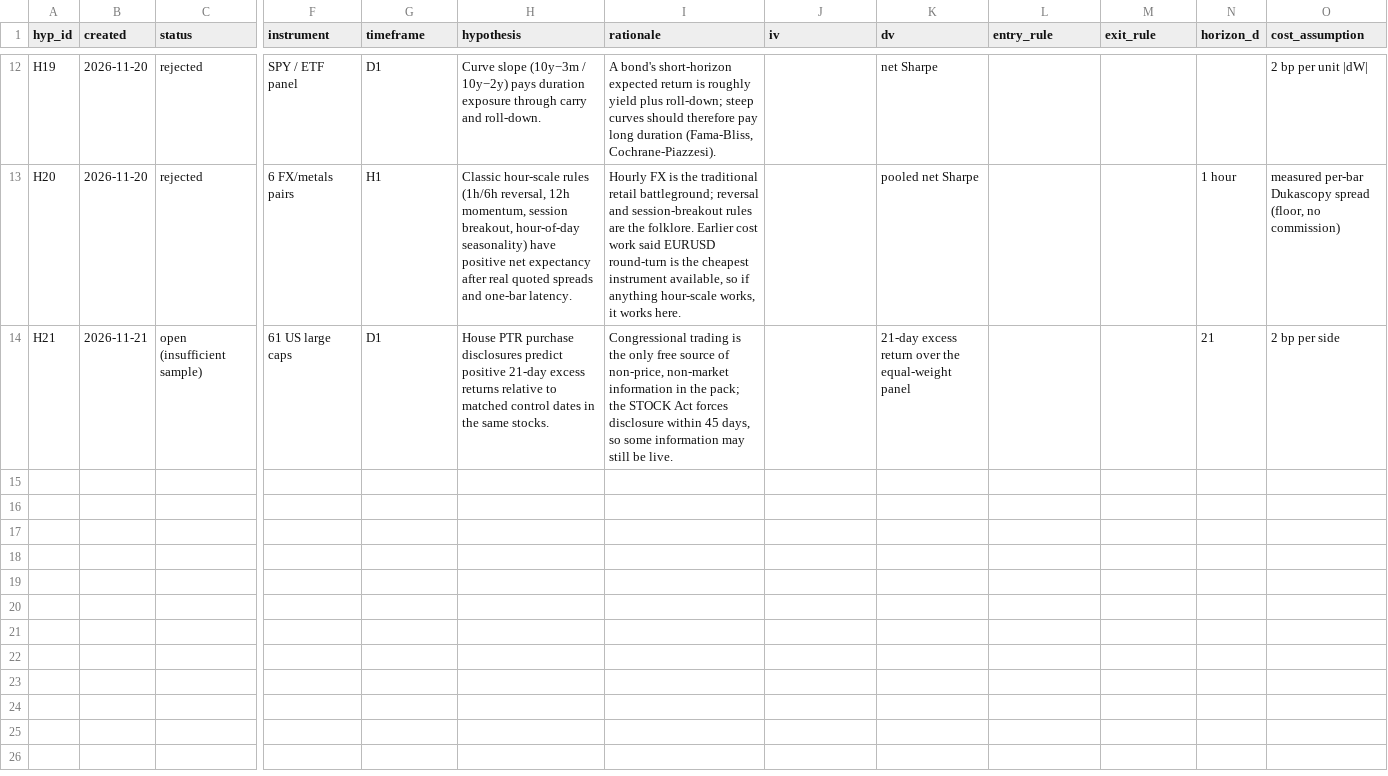
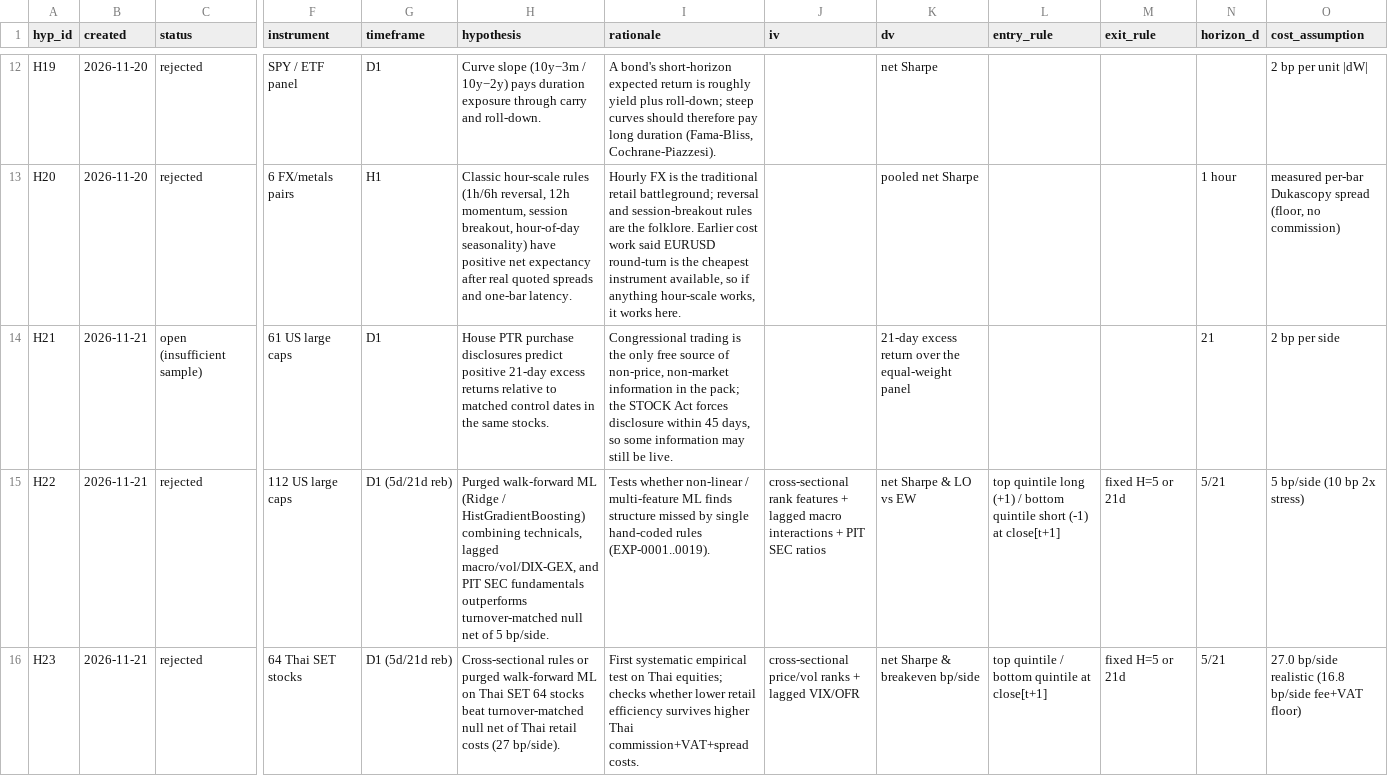
Before and after one commit to peacezila0700-lab/alina-market-lab, a CSV file: research/HYPOTHESIS_REGISTER.csv, drawn as a sheet; only a part is shown, gaps mark what is left out; rows hold the shown columns only; the diff names each change by its address in the sheet, - before the commit and + after, or states it on an @@ line.

```diff
--- a/research/HYPOTHESIS_REGISTER.csv
+++ b/research/HYPOTHESIS_REGISTER.csv
+row 15: H22 | 2026-11-21 | rejected | 112 US large caps | D1 (5d/21d reb) | Purged walk-forward ML (Ridge / HistGradientBoosting) combining technicals, lagged macro/vol/DIX-GEX, and PIT SEC fundamentals outperforms turnover-matched null net of 5 bp/side. | Tests whether non-linear / multi-feature ML finds structure missed by single hand-coded rules (EXP-0001..0019). | cross-sectional rank features + lagged macro interactions + PIT SEC ratios | net Sharpe & LO vs EW | top quintile long (+1) / bottom quintile short (-1) at close[t+1] | fixed H=5 or 21d | 5/21 | 5 bp/side (10 bp 2x stress)
+row 16: H23 | 2026-11-21 | rejected | 64 Thai SET stocks | D1 (5d/21d reb) | Cross-sectional rules or purged walk-forward ML on Thai SET 64 stocks beat turnover-matched null net of Thai retail costs (27 bp/side). | First systematic empirical test on Thai equities; checks whether lower retail efficiency survives higher Thai commission+VAT+spread costs. | cross-sectional price/vol ranks + lagged VIX/OFR | net Sharpe & breakeven bp/side | top quintile / bottom quintile at close[t+1] | fixed H=5 or 21d | 5/21 | 27.0 bp/side realistic (16.8 bp/side fee+VAT floor)
```
Also changed, not shown: research/EXPERIMENT_LOG.csv, 24 other files.
